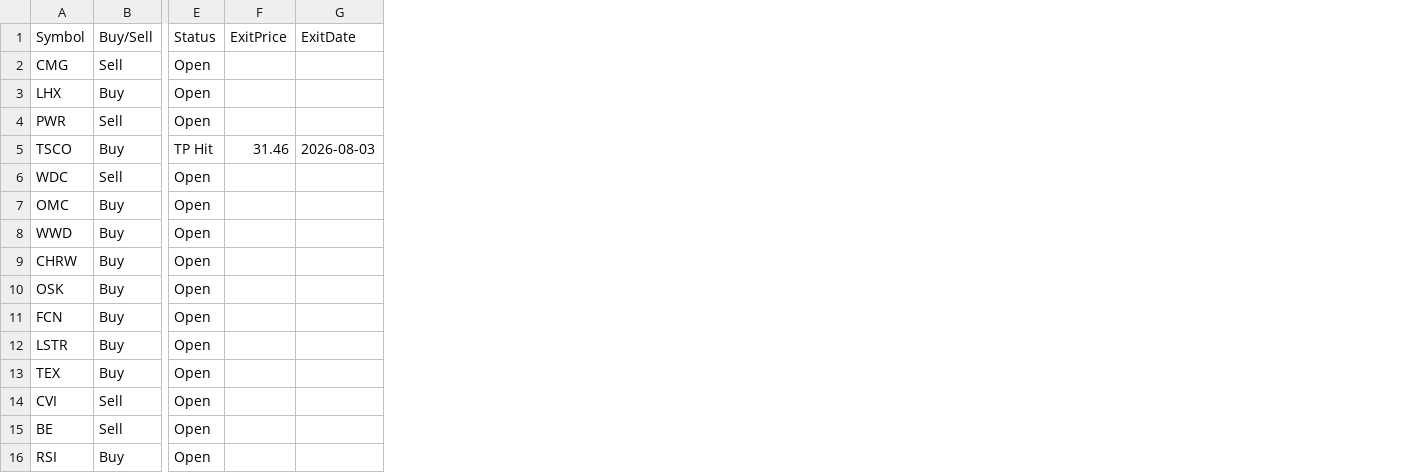
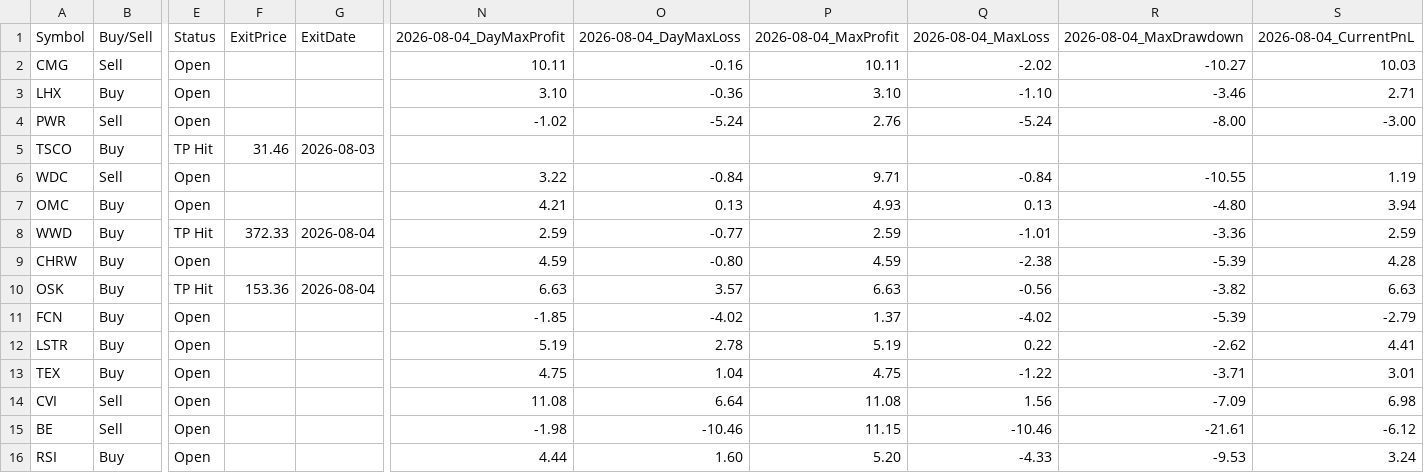
Before and after one commit to Ameenrehman/csv-website, a CSV file: orderbook/orderbook2026-07-31.csv, drawn as a sheet; only a part is shown, gaps mark what is left out; the diff names each change by its address in the sheet, - before the commit and + after, or states it on an @@ line.

```diff
--- a/orderbook/orderbook2026-07-31.csv
+++ b/orderbook/orderbook2026-07-31.csv
+column N, rows 1-16: 2026-08-04_DayMaxProfit | 10.11 | 3.10 | -1.02 |  | 3.22 | 4.21 | 2.59 | 4.59 | 6.63 | -1.85 | 5.19 | 4.75 | 11.08 | -1.98 | 4.44
+column O, rows 1-16: 2026-08-04_DayMaxLoss | -0.16 | -0.36 | -5.24 |  | -0.84 | 0.13 | -0.77 | -0.80 | 3.57 | -4.02 | 2.78 | 1.04 | 6.64 | -10.46 | 1.60
+column P, rows 1-16: 2026-08-04_MaxProfit | 10.11 | 3.10 | 2.76 |  | 9.71 | 4.93 | 2.59 | 4.59 | 6.63 | 1.37 | 5.19 | 4.75 | 11.08 | 11.15 | 5.20
+column Q, rows 1-16: 2026-08-04_MaxLoss | -2.02 | -1.10 | -5.24 |  | -0.84 | 0.13 | -1.01 | -2.38 | -0.56 | -4.02 | 0.22 | -1.22 | 1.56 | -10.46 | -4.33
+column R, rows 1-16: 2026-08-04_MaxDrawdown | -10.27 | -3.46 | -8.00 |  | -10.55 | -4.80 | -3.36 | -5.39 | -3.82 | -5.39 | -2.62 | -3.71 | -7.09 | -21.61 | -9.53
+column S, rows 1-16: 2026-08-04_CurrentPnL | 10.03 | 2.71 | -3.00 |  | 1.19 | 3.94 | 2.59 | 4.28 | 6.63 | -2.79 | 4.41 | 3.01 | 6.98 | -6.12 | 3.24
-E8: Open
+E8: TP Hit
-F8: (empty)
+F8: 372.33
-G8: (empty)
+G8: 2026-08-04
-E10: Open
+E10: TP Hit
-F10: (empty)
+F10: 153.36
-G10: (empty)
+G10: 2026-08-04
```
Also changed, not shown: orderbook/orderbook2026-06-10.csv, orderbook/orderbook2026-07-06.csv, 49 other files.
